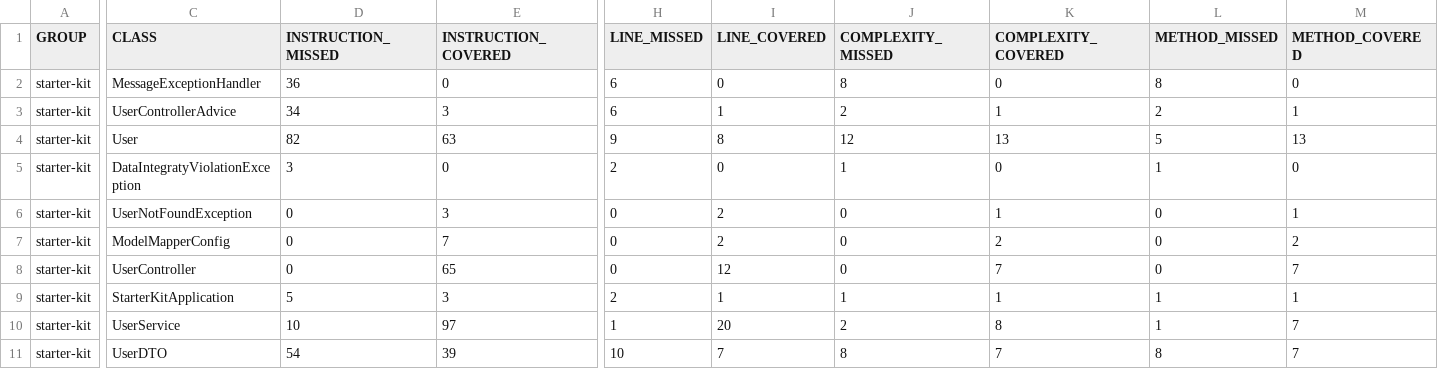
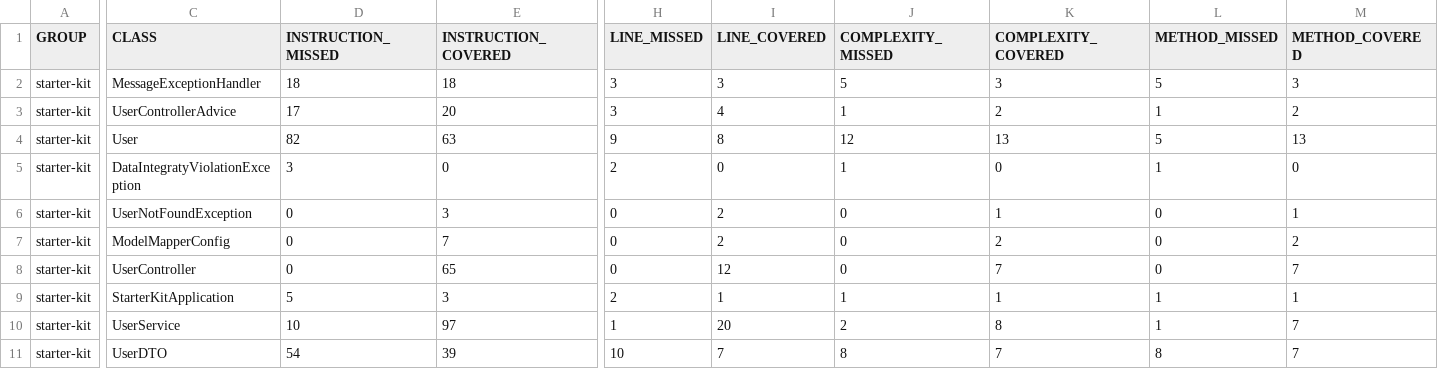
Before and after one commit to marcosrebelo97/starterkit-test, a CSV file: target/site/jacoco/jacoco.csv, drawn as a sheet; only a part is shown, gaps mark what is left out; the diff names each change by its address in the sheet, - before the commit and + after, or states it on an @@ line.

```diff
--- a/target/site/jacoco/jacoco.csv
+++ b/target/site/jacoco/jacoco.csv
-D2 (INSTRUCTION_MISSED): 36
+D2 (INSTRUCTION_MISSED): 18
-E2 (INSTRUCTION_COVERED): 0
+E2 (INSTRUCTION_COVERED): 18
-H2:H3 (LINE_MISSED): 6
+H2:H3 (LINE_MISSED): 3
-I2 (LINE_COVERED): 0
+I2 (LINE_COVERED): 3
-J2 (COMPLEXITY_MISSED): 8
+J2 (COMPLEXITY_MISSED): 5
-K2 (COMPLEXITY_COVERED): 0
+K2 (COMPLEXITY_COVERED): 3
-L2 (METHOD_MISSED): 8
+L2 (METHOD_MISSED): 5
-M2 (METHOD_COVERED): 0
+M2 (METHOD_COVERED): 3
-D3 (INSTRUCTION_MISSED): 34
+D3 (INSTRUCTION_MISSED): 17
-E3 (INSTRUCTION_COVERED): 3
+E3 (INSTRUCTION_COVERED): 20
-I3 (LINE_COVERED): 1
+I3 (LINE_COVERED): 4
-J3 (COMPLEXITY_MISSED): 2
+J3 (COMPLEXITY_MISSED): 1
-K3 (COMPLEXITY_COVERED): 1
+K3 (COMPLEXITY_COVERED): 2
-L3 (METHOD_MISSED): 2
+L3 (METHOD_MISSED): 1
-M3 (METHOD_COVERED): 1
+M3 (METHOD_COVERED): 2
```
Also changed, not shown: 24 other files.
